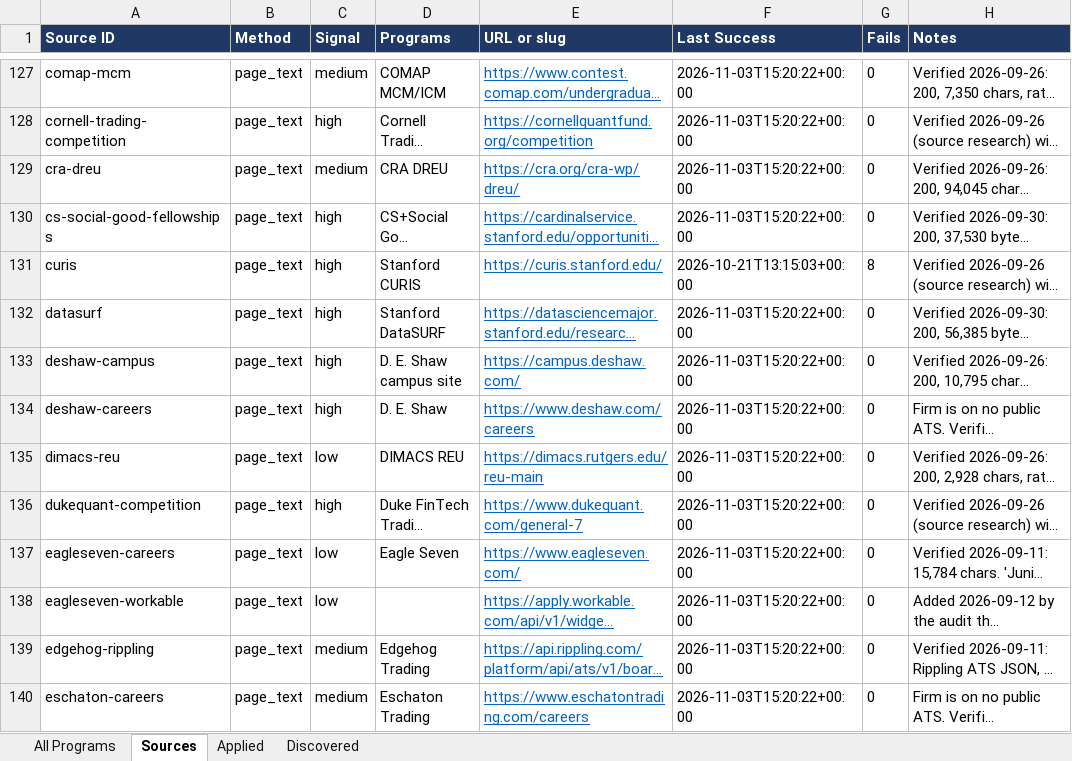
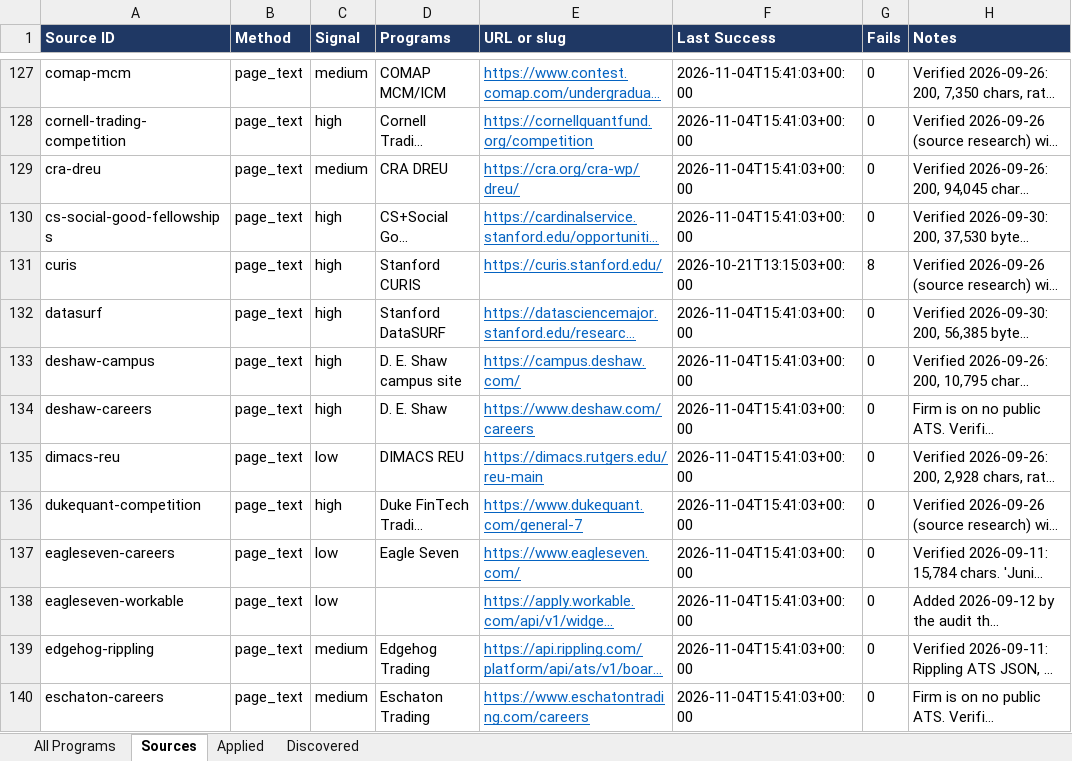
Before and after one commit to YeziShanYang/Internship-Opportunity-Tracker, an Excel workbook: out/tracked.xlsx, sheet Sources, drawn as a sheet; only a part is shown, gaps mark what is left out; long unchanged cells end in …; values as stored, in another font and other column widths than the file's, no borders; the diff covers the shown part only; the diff names each change by its address in the sheet, - before the commit and + after, or states it on an @@ line.

```diff
--- a/out/tracked.xlsx (sheet Sources)
+++ b/out/tracked.xlsx (sheet Sources)
-F127:F130 (Last Success): 2026-11-03T15:20:22+00:00
+F127:F130 (Last Success): 2026-11-04T15:41:03+00:00
-F132:F140 (Last Success): 2026-11-03T15:20:22+00:00
+F132:F140 (Last Success): 2026-11-04T15:41:03+00:00
```
Also changed, not shown: 243 edited cells elsewhere in this sheet, sheet All Programs, out/programs.xlsx, 51 other files.
